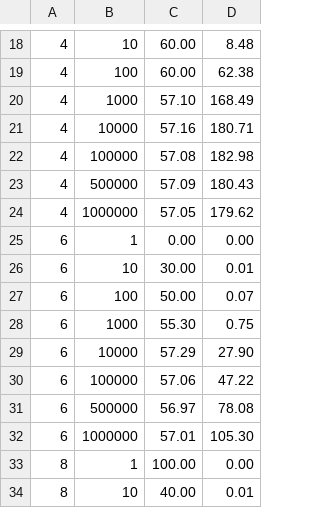
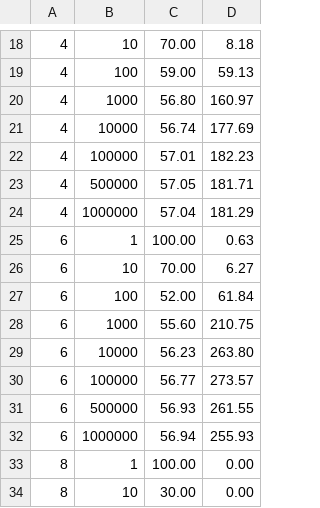
Before and after one commit to mihir006/mihir006, a CSV file: proj1.csv, drawn as a sheet; only a part is shown, gaps mark what is left out; the diff covers the shown part only.

```diff
--- a/proj1.csv
+++ b/proj1.csv
@@ -18,17 +18,17 @@
- 4 ,       10 ,  60.00 ,   8.48
- 4 ,      100 ,  60.00 ,  62.38
- 4 ,     1000 ,  57.10 , 168.49
- 4 ,    10000 ,  57.16 , 180.71
- 4 ,   100000 ,  57.08 , 182.98
- 4 ,   500000 ,  57.09 , 180.43
- 4 ,  1000000 ,  57.05 , 179.62
- 6 ,        1 ,   0.00 ,   0.00
- 6 ,       10 ,  30.00 ,   0.01
- 6 ,      100 ,  50.00 ,   0.07
- 6 ,     1000 ,  55.30 ,   0.75
- 6 ,    10000 ,  57.29 ,  27.90
- 6 ,   100000 ,  57.06 ,  47.22
- 6 ,   500000 ,  56.97 ,  78.08
- 6 ,  1000000 ,  57.01 , 105.30
+ 4 ,       10 ,  70.00 ,   8.18
+ 4 ,      100 ,  59.00 ,  59.13
+ 4 ,     1000 ,  56.80 , 160.97
+ 4 ,    10000 ,  56.74 , 177.69
+ 4 ,   100000 ,  57.01 , 182.23
+ 4 ,   500000 ,  57.05 , 181.71
+ 4 ,  1000000 ,  57.04 , 181.29
+ 6 ,        1 , 100.00 ,   0.63
+ 6 ,       10 ,  70.00 ,   6.27
+ 6 ,      100 ,  52.00 ,  61.84
+ 6 ,     1000 ,  55.60 , 210.75
+ 6 ,    10000 ,  56.23 , 263.80
+ 6 ,   100000 ,  56.77 , 273.57
+ 6 ,   500000 ,  56.93 , 261.55
+ 6 ,  1000000 ,  56.94 , 255.93
  8 ,        1 , 100.00 ,   0.00
- 8 ,       10 ,  40.00 ,   0.01
+ 8 ,       10 ,  30.00 ,   0.00
```
Also changed, not shown: 44 edited cells elsewhere in this file.
